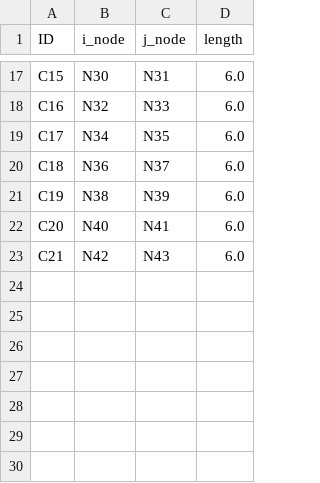
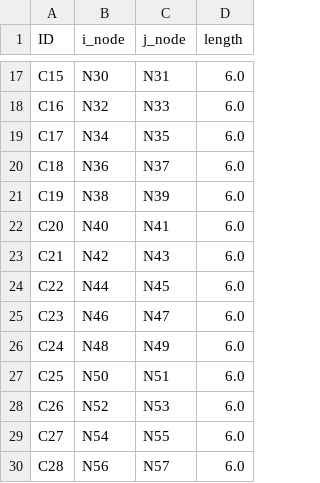
Before and after one commit to Nihalmannath/Grounded-one_click_structural_solution, a CSV file: eleftheriaexperiment/columns4.csv, drawn as a sheet; only a part is shown, gaps mark what is left out; the diff names each change by its address in the sheet, - before the commit and + after, or states it on an @@ line.

```diff
--- a/eleftheriaexperiment/columns4.csv
+++ b/eleftheriaexperiment/columns4.csv
+row 24: C22 | N44 | N45 | 6.0
+row 25: C23 | N46 | N47 | 6.0
+row 26: C24 | N48 | N49 | 6.0
+row 27: C25 | N50 | N51 | 6.0
+row 28: C26 | N52 | N53 | 6.0
+row 29: C27 | N54 | N55 | 6.0
+row 30: C28 | N56 | N57 | 6.0
```
Also changed, not shown: eleftheriaexperiment/beams4.csv, eleftheriaexperiment/nodes4.csv, 3 other files.
